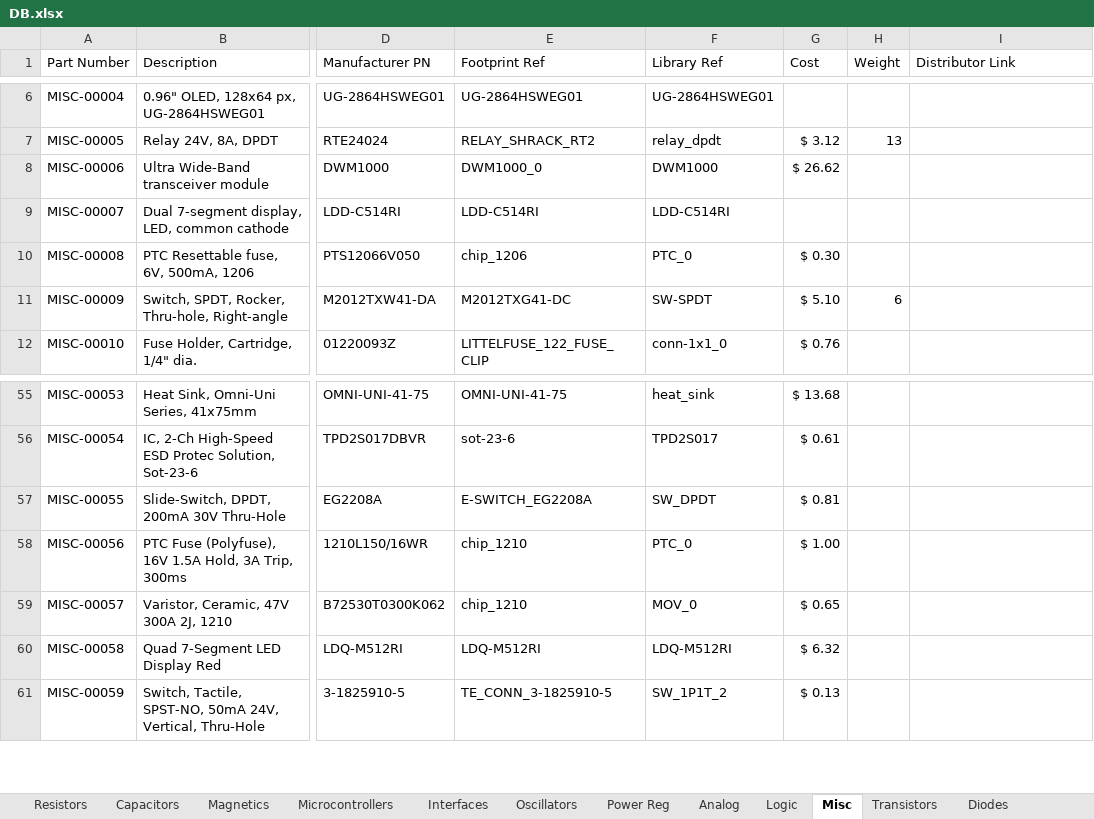
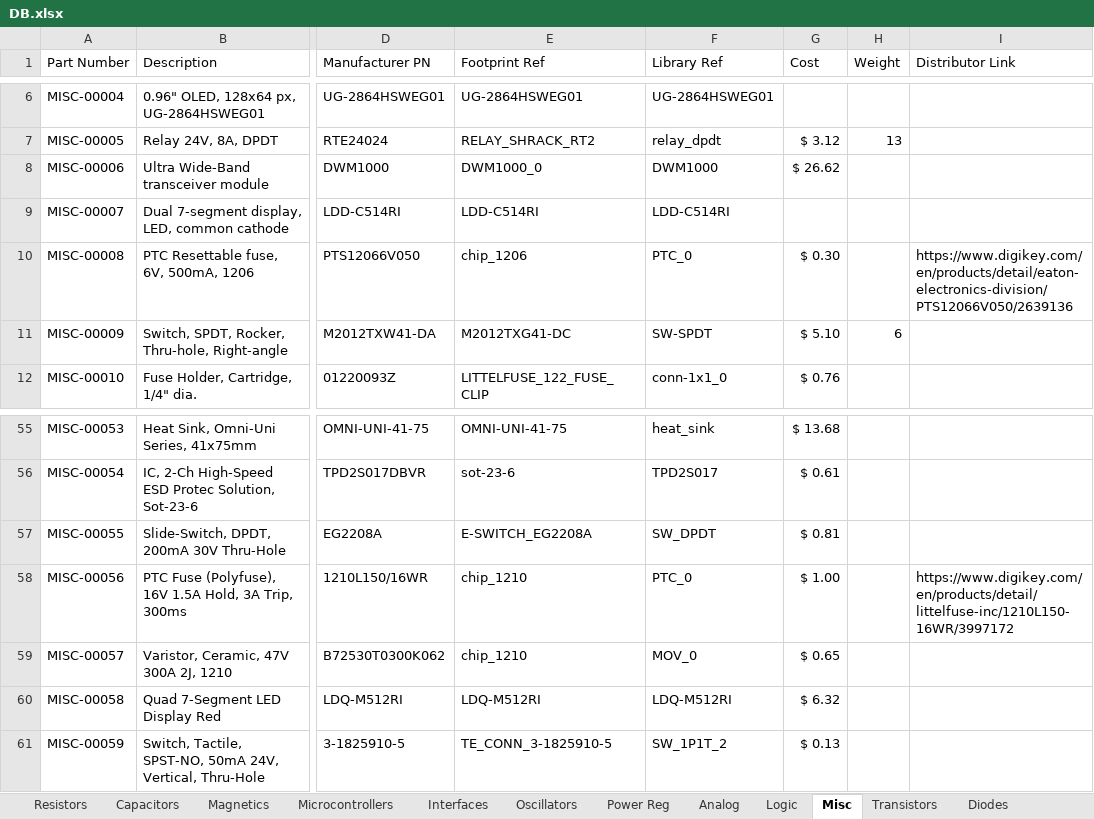
Before and after one commit to CWRUbotix/CWRUbotix_Altium_Library, an Excel workbook: DB.xlsx, sheet Misc, drawn as a sheet; only a part is shown, gaps mark what is left out; values as stored, in another font and other column widths than the file's, no borders; the diff names each change by its address in the sheet, - before the commit and + after, or states it on an @@ line.

Commit message:
Various additions, add links for some parts too

```diff
--- a/DB.xlsx (sheet Misc)
+++ b/DB.xlsx (sheet Misc)
-I10 (Distributor Link): (empty)
+I10 (Distributor Link): https://www.digikey.com/en/products/detail/eaton-electronics-division/PTS12066V050/2639136
-I58 (Distributor Link): (empty)
+I58 (Distributor Link): https://www.digikey.com/en/products/detail/littelfuse-inc/1210L150-16WR/3997172
```
Also changed, not shown: sheet Capacitors, sheet Magnetics, sheet Diodes, sheet Connectors, sheet Logic, sheet Power Reg, 12 other files.
